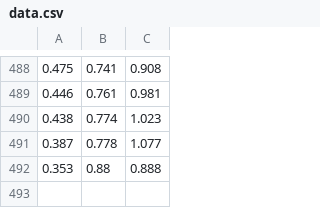
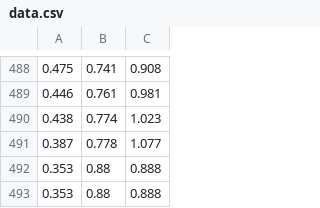
Before and after one commit to WUSTLCSE132SP18/studio-8-renhao-louise_8, a CSV file: data.csv, drawn as a sheet; only a part is shown, gaps mark what is left out.

Commit message:
data

```diff
--- a/data.csv
+++ b/data.csv
@@ -492 +492,2 @@
 0.353,0.88,0.888
+0.353,0.88,0.888
```
